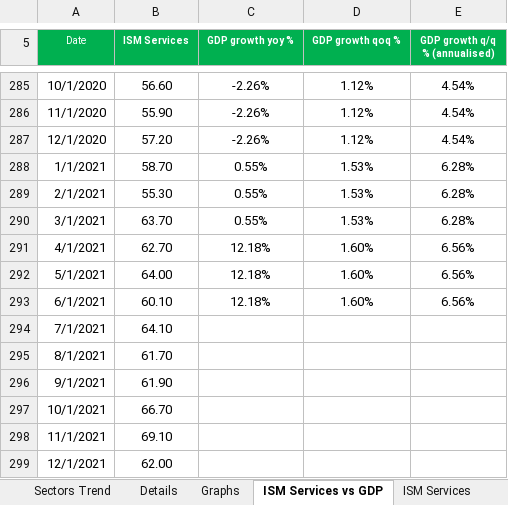
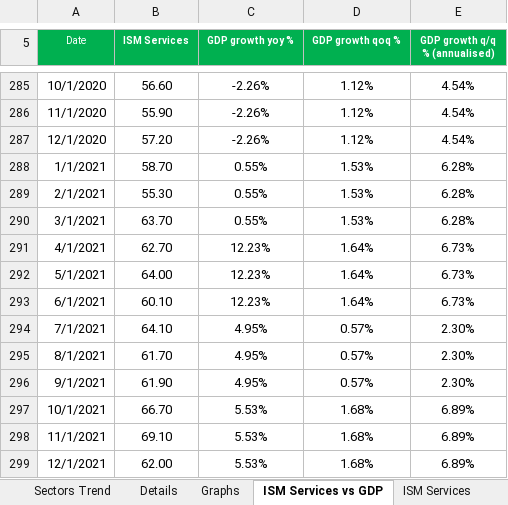
Before and after one commit to markjm5/portfoliomanagement, an Excel workbook: trading_excel_files/03_Leading_Indicators/017_Leading_Indicator_US_ISM_Services.xlsm, sheet ISM Services vs GDP, drawn as a sheet; only a part is shown, gaps mark what is left out; values as stored, in another font and other column widths than the file's, no borders; charts and pictures and conditional formats and table styles not drawn; the diff names each change by its address in the sheet, - before the commit and + after, or states it on an @@ line.

Commit message:
017 updated vlookups in excel

```diff
--- a/trading_excel_files/03_Leading_Indicators/017_Leading_Indicator_US_ISM_Services.xlsm (sheet ISM Services vs GDP)
+++ b/trading_excel_files/03_Leading_Indicators/017_Leading_Indicator_US_ISM_Services.xlsm (sheet ISM Services vs GDP)
-C291:C293 (GDP growth yoy %): 12.18%
+C291:C293 (GDP growth yoy %): 12.23%
-D291:D293 (GDP growth qoq %): 1.60%
+D291:D293 (GDP growth qoq %): 1.64%
-E291:E293 (GDP growth q/q % (annualised)): 6.56%
+E291:E293 (GDP growth q/q % (annualised)): 6.73%
-C294:C296 (GDP growth yoy %): (empty)
+C294:C296 (GDP growth yoy %): 4.95%
-D294:D296 (GDP growth qoq %): (empty)
+D294:D296 (GDP growth qoq %): 0.57%
-E294:E296 (GDP growth q/q % (annualised)): (empty)
+E294:E296 (GDP growth q/q % (annualised)): 2.30%
-C297:C299 (GDP growth yoy %): (empty)
+C297:C299 (GDP growth yoy %): 5.53%
-D297:D299 (GDP growth qoq %): (empty)
+D297:D299 (GDP growth qoq %): 1.68%
-E297:E299 (GDP growth q/q % (annualised)): (empty)
+E297:E299 (GDP growth q/q % (annualised)): 6.89%
```
Also changed, not shown: sheet Industry Comments, formulas that keep their value, charts or pictures, 1 other file.
